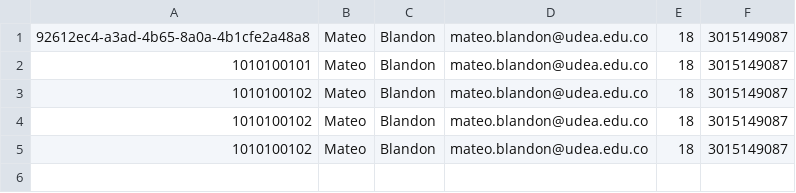
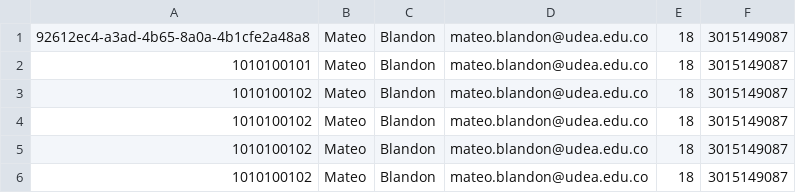
Before and after one commit to MateoBlandonMesa/BlockbusterExtremeViewer, a CSV file: BlockbusterExtremeViewer/datastorage/customersTable.csv, drawn as a sheet; the diff names each change by its address in the sheet, - before the commit and + after, or states it on an @@ line.

```diff
--- a/BlockbusterExtremeViewer/datastorage/customersTable.csv
+++ b/BlockbusterExtremeViewer/datastorage/customersTable.csv
+row 6: 1010100102 | Mateo | Blandon | mateo.blandon@udea.edu.co | 18 | 3015149087
```
Also changed, not shown: BlockbusterExtremeViewer/datastorage/moviesTable.csv, 3 other files.
